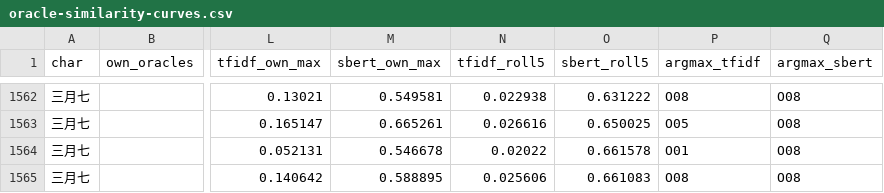
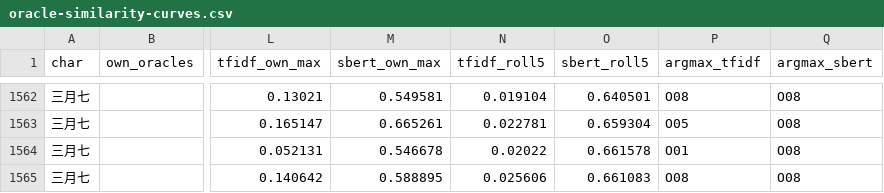
Before and after one commit to zhangjun005/NlpForAmphoreus, a CSV file: data/config/oracle-similarity-curves.csv, drawn as a sheet; only a part is shown, gaps mark what is left out; the diff covers the shown part only; the diff names each change by its address in the sheet, - before the commit and + after, or states it on an @@ line.

```diff
--- a/data/config/oracle-similarity-curves.csv
+++ b/data/config/oracle-similarity-curves.csv
-N1562 (tfidf_roll5): 0.022938
+N1562 (tfidf_roll5): 0.019104
-O1562 (sbert_roll5): 0.631222
+O1562 (sbert_roll5): 0.640501
-N1563 (tfidf_roll5): 0.026616
+N1563 (tfidf_roll5): 0.022781
-O1563 (sbert_roll5): 0.650025
+O1563 (sbert_roll5): 0.659304
```
Also changed, not shown: 83 edited cells elsewhere in this file, 39 other files.
